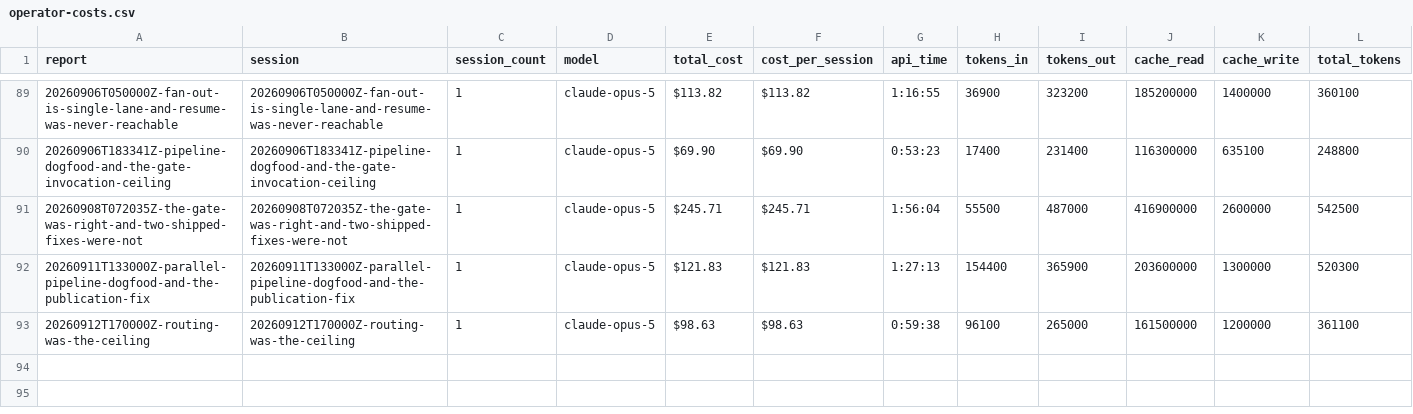
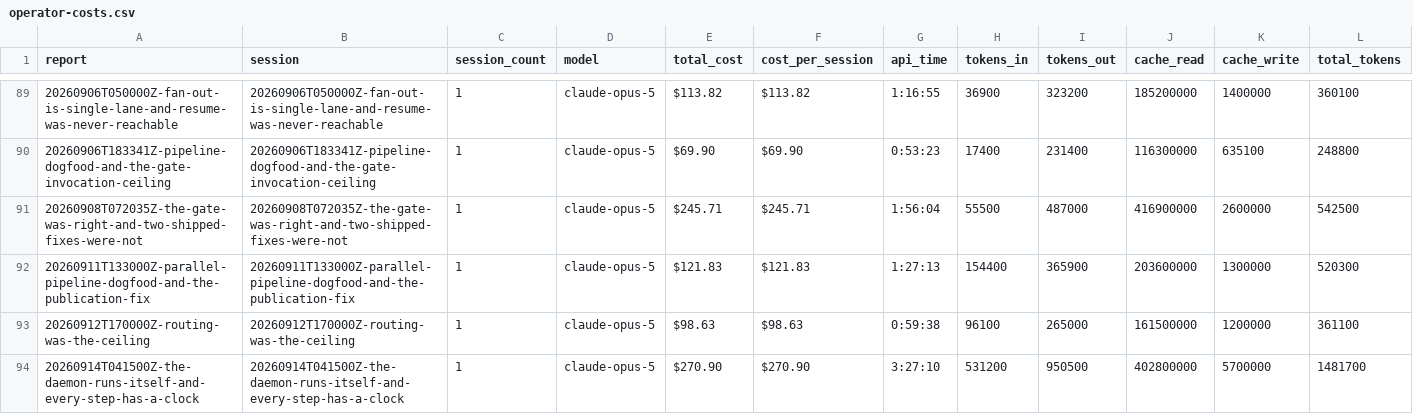
Before and after one commit to cbrenner04/jarvis, a CSV file: reports/operator-costs.csv, drawn as a sheet; only a part is shown, gaps mark what is left out; rows hold the shown columns only; the diff names each change by its address in the sheet, - before the commit and + after, or states it on an @@ line.

```diff
--- a/reports/operator-costs.csv
+++ b/reports/operator-costs.csv
+row 94: 20260914T041500Z-the-daemon-runs-itself-and-every-step-has-a-clock | 20260914T041500Z-the-daemon-runs-itself-and-every-step-has-a-clock | 1 | claude-opus-5 | $270.90 | $270.90 | 3:27:10 | 531200 | 950500 | 402800000 | 5700000 | 1481700
```
Also changed, not shown: reports/efficiency.csv, reports/operator-outcomes.csv, 5 other files.
